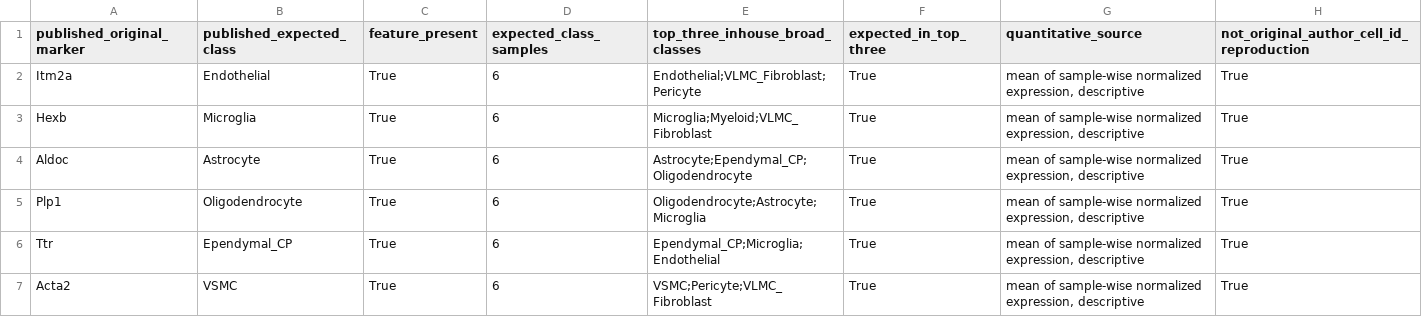
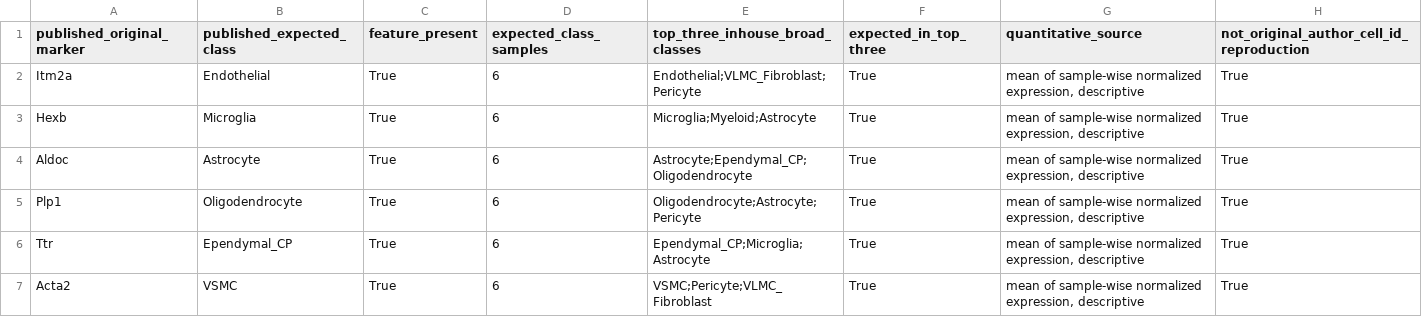
Before and after one commit to Touf00/retinal-nvu-computational-analysis, a CSV file: IMACS_Stroke_PET/results/mouse_author_marker_validation/16_Zheng_author_marker_specificity_crosscheck.csv, drawn as a sheet.

```diff
--- a/IMACS_Stroke_PET/results/mouse_author_marker_validation/16_Zheng_author_marker_specificity_crosscheck.csv
+++ b/IMACS_Stroke_PET/results/mouse_author_marker_validation/16_Zheng_author_marker_specificity_crosscheck.csv
@@ -2,6 +2,6 @@ published_original_marker,published_expected_class,feature_present,expected_clas
 Itm2a,Endothelial,True,6,Endothelial;VLMC_Fibroblast;Pericyte,True,"mean of sample-wise normalized expression, descriptive",True
-Hexb,Microglia,True,6,Microglia;Myeloid;VLMC_Fibroblast,True,"mean of sample-wise normalized expression, descriptive",True
+Hexb,Microglia,True,6,Microglia;Myeloid;Astrocyte,True,"mean of sample-wise normalized expression, descriptive",True
 Aldoc,Astrocyte,True,6,Astrocyte;Ependymal_CP;Oligodendrocyte,True,"mean of sample-wise normalized expression, descriptive",True
-Plp1,Oligodendrocyte,True,6,Oligodendrocyte;Astrocyte;Microglia,True,"mean of sample-wise normalized expression, descriptive",True
-Ttr,Ependymal_CP,True,6,Ependymal_CP;Microglia;Endothelial,True,"mean of sample-wise normalized expression, descriptive",True
+Plp1,Oligodendrocyte,True,6,Oligodendrocyte;Astrocyte;Pericyte,True,"mean of sample-wise normalized expression, descriptive",True
+Ttr,Ependymal_CP,True,6,Ependymal_CP;Microglia;Astrocyte,True,"mean of sample-wise normalized expression, descriptive",True
 Acta2,VSMC,True,6,VSMC;Pericyte;VLMC_Fibroblast,True,"mean of sample-wise normalized expression, descriptive",True
```
Also changed, not shown: IMACS_Stroke_PET/results/mouse_author_marker_validation/16_Zheng_original_paper_marker_concordance_by_sample.csv, 1 other file.
